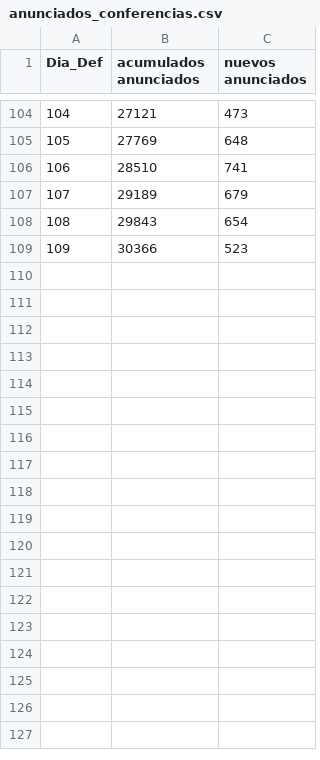
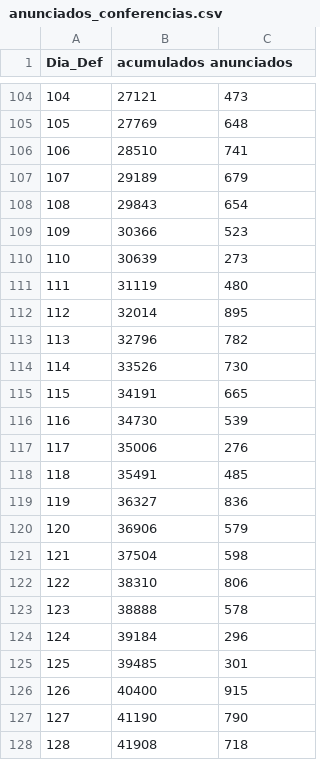
Before and after one commit to plumeriopipichas/Covid_MX, a CSV file: anunciados_conferencias.csv, drawn as a sheet; only a part is shown, gaps mark what is left out; the diff covers the shown part only.

```diff
--- a/anunciados_conferencias.csv
+++ b/anunciados_conferencias.csv
@@ -1 +1 @@
-Dia_Def,acumulados anunciados,nuevos anunciados
+Dia_Def,acumulados anunciados,
@@ -109 +109,20 @@ Dia_Def,acumulados anunciados,nuevos anunciados
 109,30366,523
+110,30639,273
+111,31119,480
+112,32014,895
+113,32796,782
+114,33526,730
+115,34191,665
+116,34730,539
+117,35006,276
+118,35491,485
+119,36327,836
+120,36906,579
+121,37504,598
+122,38310,806
+123,38888,578
+124,39184,296
+125,39485,301
+126,40400,915
+127,41190,790
+128,41908,718
```
Also changed, not shown: 31 added rows elsewhere in this file, 11 other files.
